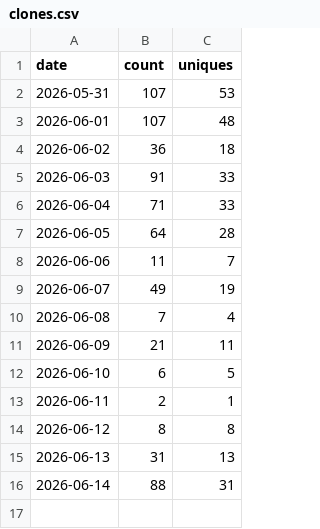
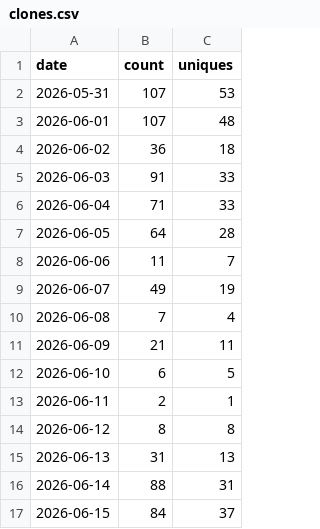
Before and after one commit to shengyanlin/claude-overlay, a CSV file: clones.csv, drawn as a sheet; the diff names each change by its address in the sheet, - before the commit and + after, or states it on an @@ line.

```diff
--- a/clones.csv
+++ b/clones.csv
+row 17: 2026-06-15 | 84 | 37
```
Also changed, not shown: views.csv, 2 other files.
